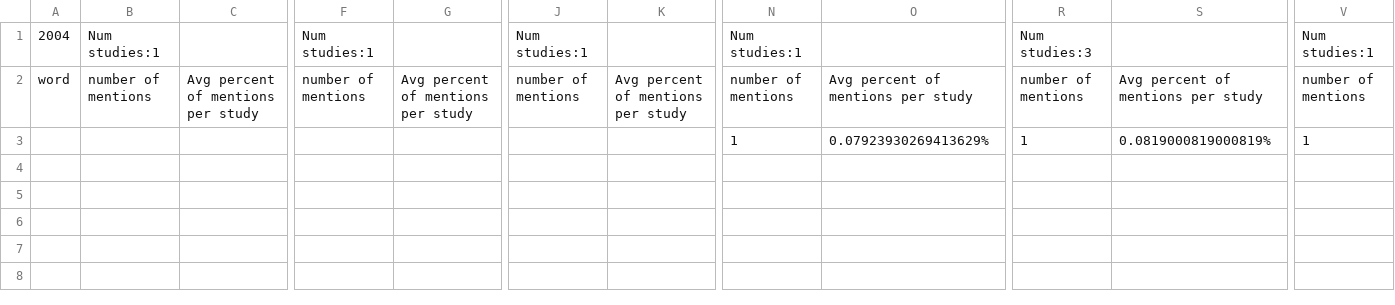
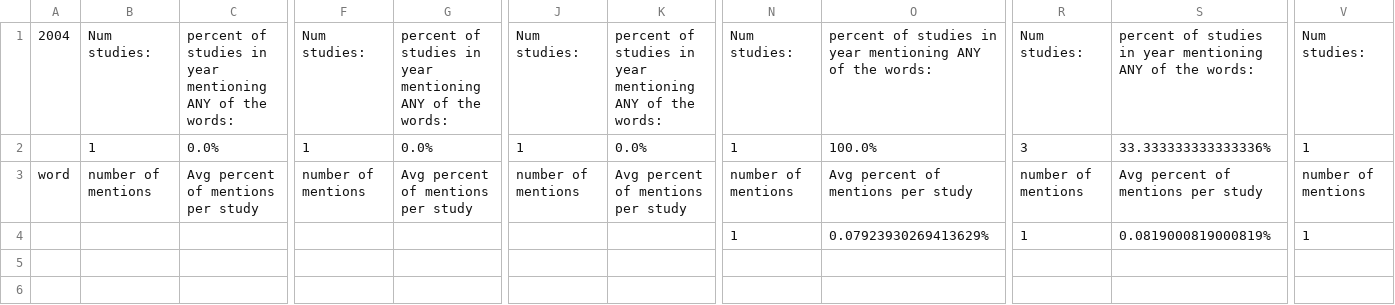
Before and after one commit to Marc-Morcos/ClinicalTrials-Urology-Database-Word-Counter, a CSV file: Output/WITHDRAWN.csv, drawn as a sheet; only a part is shown, gaps mark what is left out; rows hold the shown columns only; the diff covers the shown part only; the diff names each change by its address in the sheet, - before the commit and + after, or states it on an @@ line.

```diff
--- a/Output/WITHDRAWN.csv
+++ b/Output/WITHDRAWN.csv
-B1: Num studies:1
+B1: Num studies:
-C1: (empty)
+C1: percent of studies in year mentioning ANY of the words:
-F1: Num studies:1
+F1: Num studies:
-G1: (empty)
+G1: percent of studies in year mentioning ANY of the words:
-J1: Num studies:1
+J1: Num studies:
-K1: (empty)
+K1: percent of studies in year mentioning ANY of the words:
-N1: Num studies:1
+N1: Num studies:
-O1: (empty)
+O1: percent of studies in year mentioning ANY of the words:
-R1: Num studies:3
+R1: Num studies:
-S1: (empty)
+S1: percent of studies in year mentioning ANY of the words:
-V1: Num studies:1
+V1: Num studies:
+row 2:  | 1 | 0.0% | 1 | 0.0% | 1 | 0.0% | 1 | 100.0% | 3 | 33.333333333333336% | 1
```
Also changed, not shown: 13 edited cells elsewhere in this file, Output/ACTIVE_NOT_RECRUITING.csv, Output/COMPLETED.csv, 7 other files.
